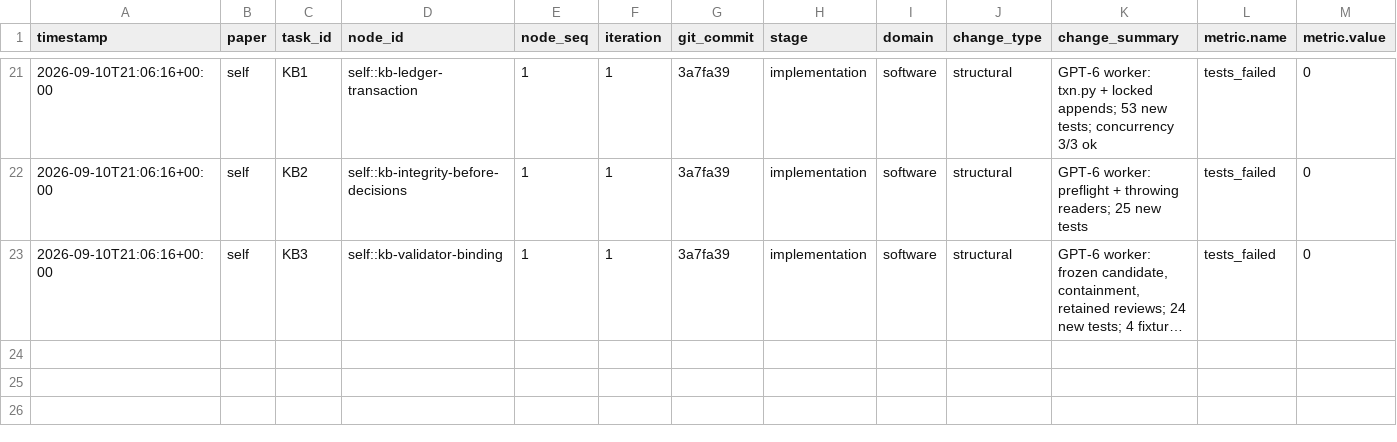
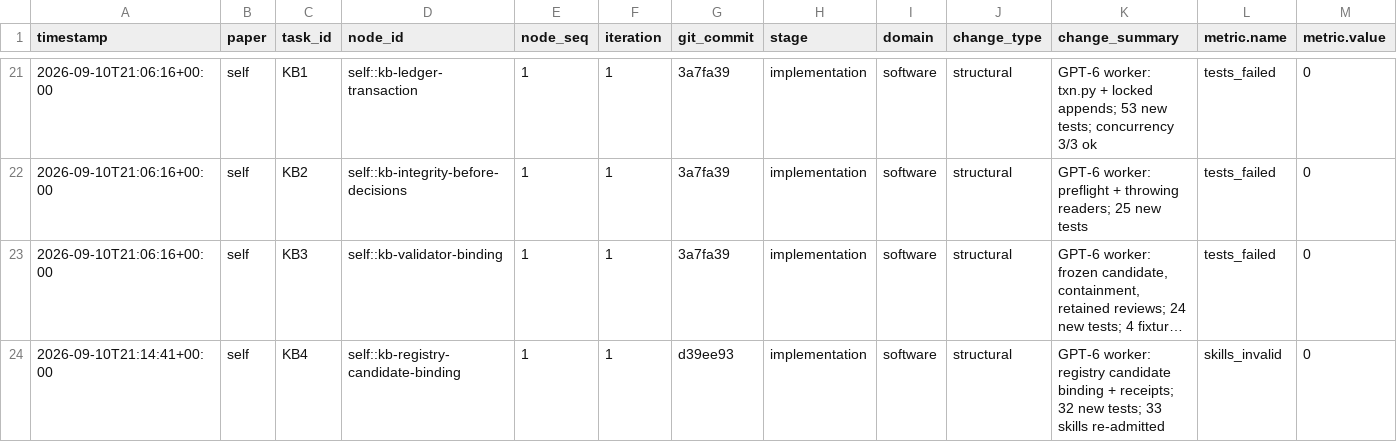
Before and after one commit to FoAKTEE/Chandra, a CSV file: results/ledgers/error/paper_self/summary.csv, drawn as a sheet; only a part is shown, gaps mark what is left out; long unchanged cells end in …; rows hold the shown columns only; the diff names each change by its address in the sheet, - before the commit and + after, or states it on an @@ line.

```diff
--- a/results/ledgers/error/paper_self/summary.csv
+++ b/results/ledgers/error/paper_self/summary.csv
+row 24: 2026-09-10T21:14:41+00:00 | self | KB4 | self::kb-registry-candidate-binding | 1 | 1 | d39ee93 | implementation | software | structural | GPT-6 worker: registry candidate binding + receipts; 32 new tests; 33 skills re-admitted | skills_invalid | 0
```
Also changed, not shown: results/ledgers/claim/paper_self/summary.csv, results/ledgers/knowledge/paper_self/summary.csv, 3 other files.
